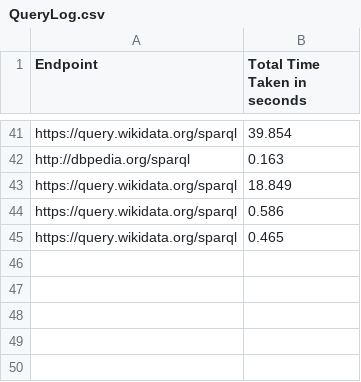
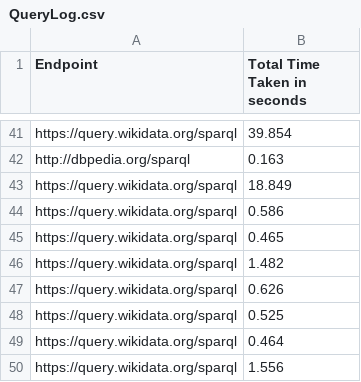
Before and after one commit to Aniqa295/Semantic-Data-Web, a CSV file: data/QueryLog.csv, drawn as a sheet; only a part is shown, gaps mark what is left out; the diff names each change by its address in the sheet, - before the commit and + after, or states it on an @@ line.

```diff
--- a/data/QueryLog.csv
+++ b/data/QueryLog.csv
+row 46: https://query.wikidata.org/sparql | 1.482
+row 47: https://query.wikidata.org/sparql | 0.626
+row 48: https://query.wikidata.org/sparql | 0.525
+row 49: https://query.wikidata.org/sparql | 0.464
+row 50: https://query.wikidata.org/sparql | 1.556
```
Also changed, not shown: 5 other files.
